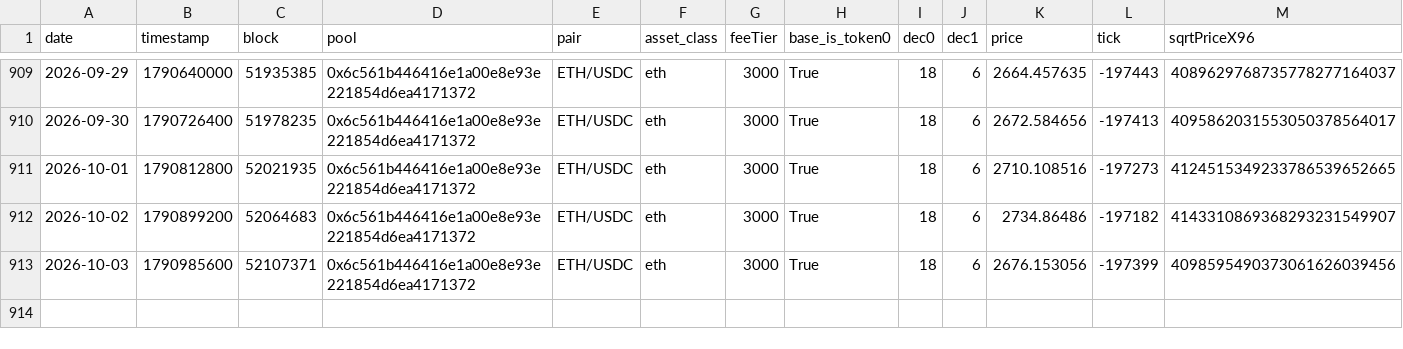
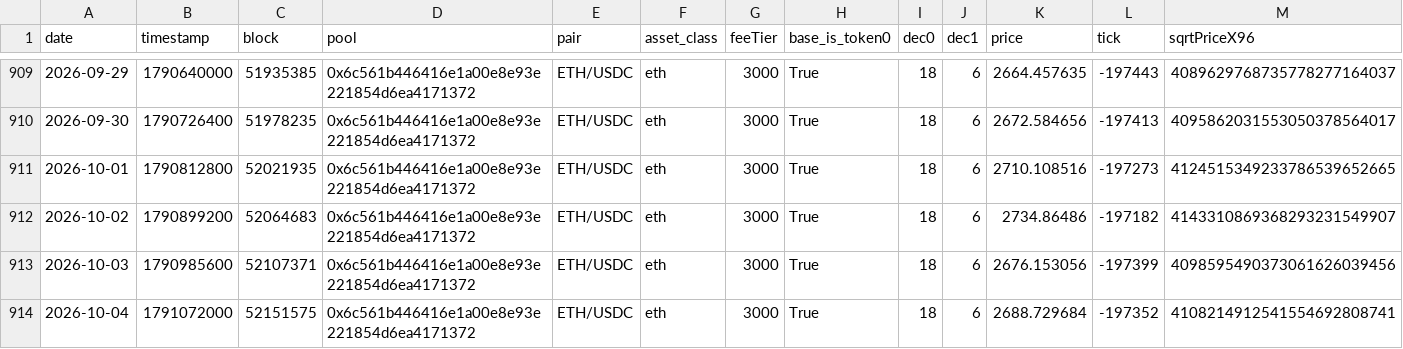
Before and after one commit to MFlab-inc/uniswap-v3-monitor, a CSV file: data/base.csv, drawn as a sheet; only a part is shown, gaps mark what is left out; rows hold the shown columns only; the diff names each change by its address in the sheet, - before the commit and + after, or states it on an @@ line.

```diff
--- a/data/base.csv
+++ b/data/base.csv
+row 914: 2026-10-04 | 1791072000 | 52151575 | 0x6c561b446416e1a00e8e93e221854d6ea4171372 | ETH/USDC | eth | 3000 | True | 18 | 6 | 2688.729684 | -197352 | 4108214912541554692808741
```
Also changed, not shown: data/arbitrum.csv, data/bsc.csv, 3 other files.
